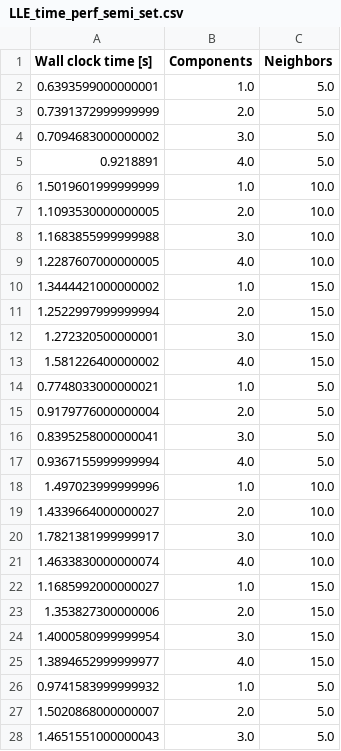
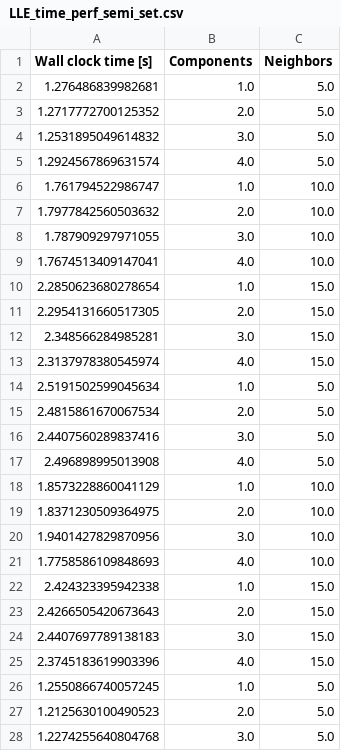
Before and after one commit to arnaudguibbert/Advanced_ML_Mini_project, a CSV file: src/data/LLE_time_perf_semi_set.csv, drawn as a sheet; only a part is shown; the diff covers the shown part only.

```diff
--- a/src/data/LLE_time_perf_semi_set.csv
+++ b/src/data/LLE_time_perf_semi_set.csv
@@ -1,28 +1,28 @@
 Wall clock time [s],Components,Neighbors
-0.6393599000000001,1.0,5.0
-0.7391372999999999,2.0,5.0
-0.7094683000000002,3.0,5.0
-0.9218891,4.0,5.0
-1.5019601999999999,1.0,10.0
-1.1093530000000005,2.0,10.0
-1.1683855999999988,3.0,10.0
-1.2287607000000005,4.0,10.0
-1.3444421000000002,1.0,15.0
-1.2522997999999994,2.0,15.0
-1.272320500000001,3.0,15.0
-1.581226400000002,4.0,15.0
-0.7748033000000021,1.0,5.0
-0.9179776000000004,2.0,5.0
-0.8395258000000041,3.0,5.0
-0.9367155999999994,4.0,5.0
-1.497023999999996,1.0,10.0
-1.4339664000000027,2.0,10.0
-1.7821381999999917,3.0,10.0
-1.4633830000000074,4.0,10.0
-1.1685992000000027,1.0,15.0
-1.353827300000006,2.0,15.0
-1.4000580999999954,3.0,15.0
-1.3894652999999977,4.0,15.0
-0.9741583999999932,1.0,5.0
-1.5020868000000007,2.0,5.0
-1.4651551000000043,3.0,5.0
+1.276486839982681,1.0,5.0
+1.2717772700125352,2.0,5.0
+1.2531895049614832,3.0,5.0
+1.2924567869631574,4.0,5.0
+1.761794522986747,1.0,10.0
+1.7977842560503632,2.0,10.0
+1.787909297971055,3.0,10.0
+1.7674513409147041,4.0,10.0
+2.2850623680278654,1.0,15.0
+2.2954131660517305,2.0,15.0
+2.348566284985281,3.0,15.0
+2.3137978380545974,4.0,15.0
+2.5191502599045634,1.0,5.0
+2.4815861670067534,2.0,5.0
+2.4407560289837416,3.0,5.0
+2.496898995013908,4.0,5.0
+1.8573228860041129,1.0,10.0
+1.8371230509364975,2.0,10.0
+1.9401427829870956,3.0,10.0
+1.7758586109848693,4.0,10.0
+2.424323395942338,1.0,15.0
+2.4266505420673643,2.0,15.0
+2.4407697789138183,3.0,15.0
+2.3745183619903396,4.0,15.0
+1.2550866740057245,1.0,5.0
+1.2125630100490523,2.0,5.0
+1.2274255640804768,3.0,5.0
```
Also changed, not shown: 12 added rows and 21 edited cells elsewhere in this file, src/data/LLE_semi_set.csv, src/data/MLLE_semi_set.csv, 36 other files.
